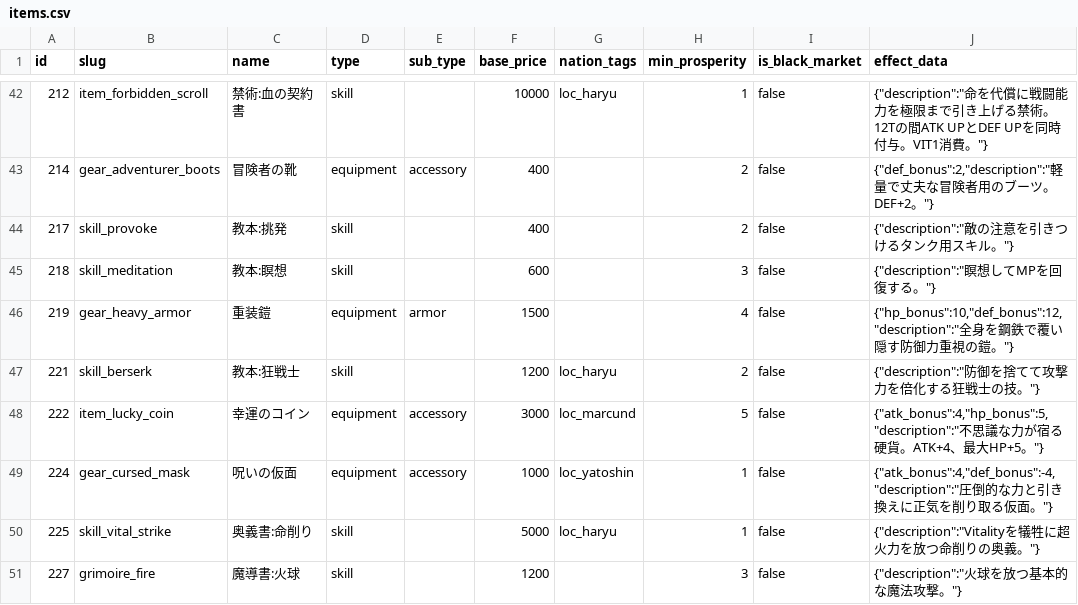
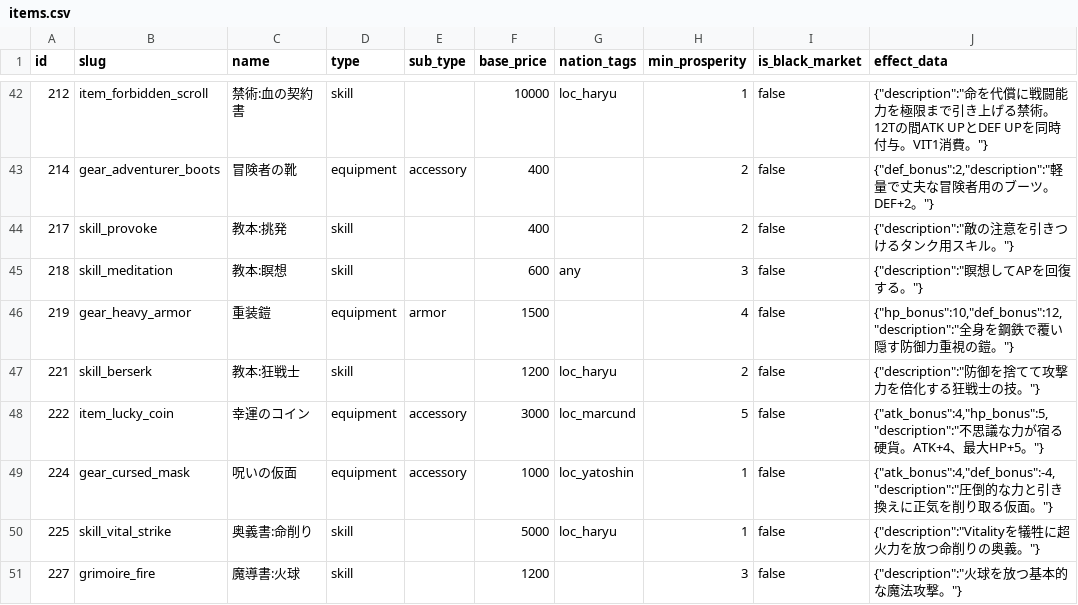
Before and after one commit to kiyoshikitamura/code-wirth-dawn, a CSV file: src/data/csv/items.csv, drawn as a sheet; only a part is shown, gaps mark what is left out.

```diff
--- a/src/data/csv/items.csv
+++ b/src/data/csv/items.csv
@@ -44,3 +44,3 @@ id,slug,name,type,sub_type,base_price,nation_tags,min_prosperity,is_black_market
 217,skill_provoke,教本:挑発,skill,,400,,2,false,"{""description"":""敵の注意を引きつけるタンク用スキル。""}"
-218,skill_meditation,教本:瞑想,skill,,600,,3,false,"{""description"":""瞑想してMPを回復する。""}"
+218,skill_meditation,教本:瞑想,skill,,600,any,3,false,"{""description"":""瞑想してAPを回復する。""}"
 219,gear_heavy_armor,重装鎧,equipment,armor,1500,,4,false,"{""hp_bonus"":10,""def_bonus"":12,""description"":""全身を鋼鉄で覆い隠す防御力重視の鎧。""}"
```
Also changed, not shown: src/data/csv/cards.csv, src/data/csv/quests_special.csv, 14 other files.
